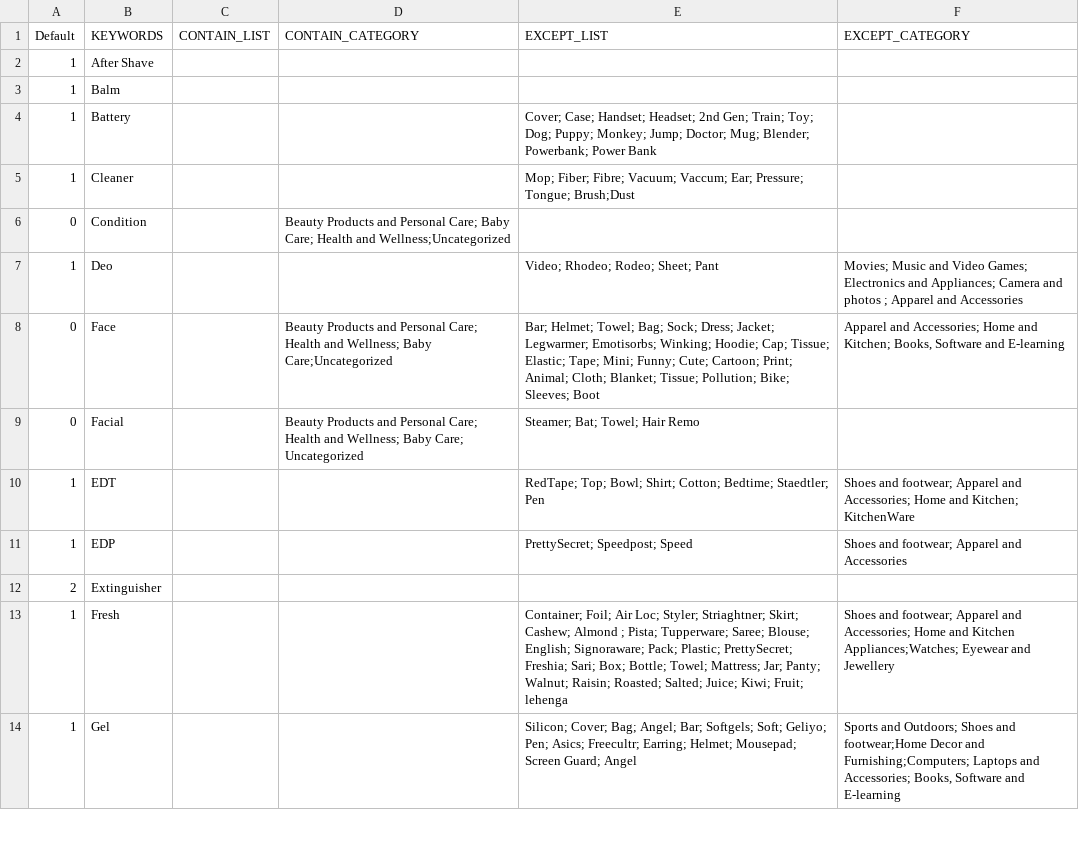
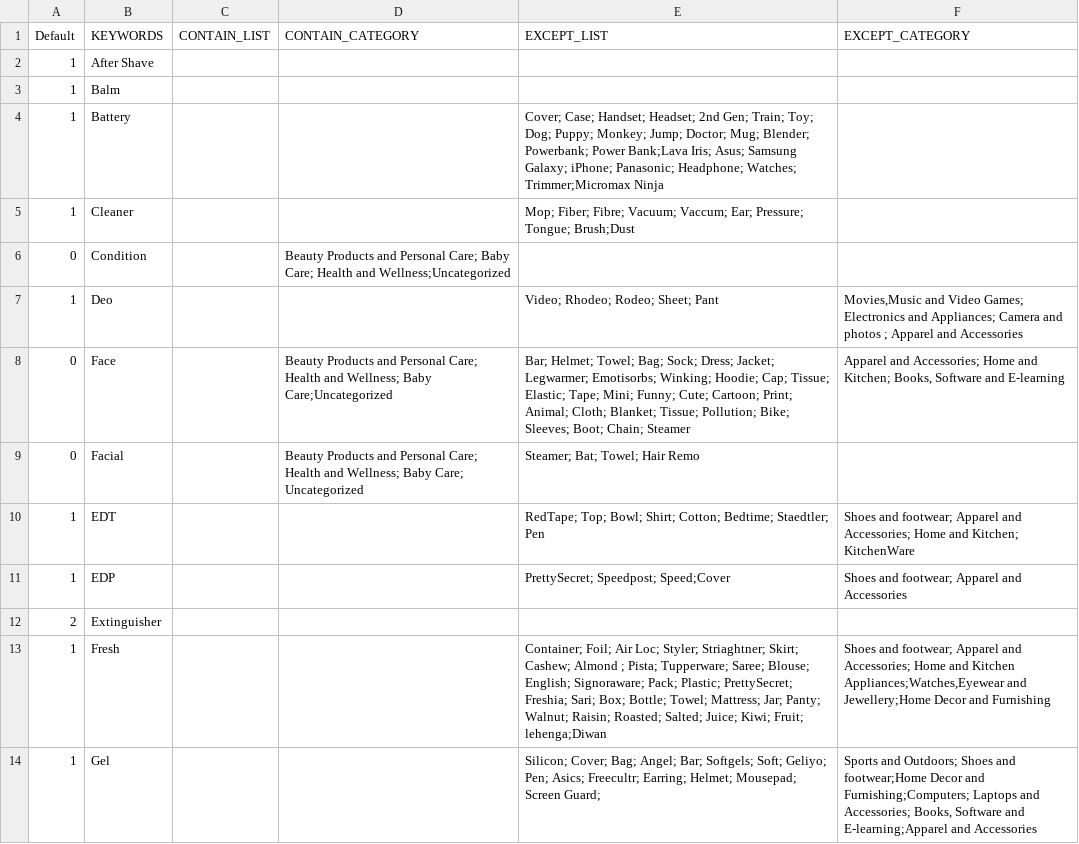
Before and after one commit to mohitt008/dg_score, a CSV file: data/DG_keywords.csv, drawn as a sheet; only a part is shown; the diff covers the shown part only.

Commit message:
updated dg keywords

```diff
--- a/data/DG_keywords.csv
+++ b/data/DG_keywords.csv
@@ -3,12 +3,12 @@ Default,KEYWORDS,CONTAIN_LIST,CONTAIN_CATEGORY,EXCEPT_LIST,EXCEPT_CATEGORY
 1,Balm,,,,
-1,Battery,,,Cover; Case; Handset; Headset; 2nd Gen; Train; Toy; Dog; Puppy; Monkey; Jump; Doctor; Mug; Blender; Powerbank; Power Bank,
+1,Battery,,,Cover; Case; Handset; Headset; 2nd Gen; Train; Toy; Dog; Puppy; Monkey; Jump; Doctor; Mug; Blender; Powerbank; Power Bank;Lava Iris; Asus; Samsung Galaxy; iPhone; Panasonic; Headphone; Watches; Trimmer;Micromax Ninja ,
 1,Cleaner,,,Mop; Fiber; Fibre; Vacuum; Vaccum; Ear; Pressure; Tongue; Brush;Dust,
 0,Condition,,Beauty Products and Personal Care; Baby Care; Health and Wellness;Uncategorized,,
-1,Deo,,,Video; Rhodeo; Rodeo; Sheet; Pant,Movies; Music and Video Games; Electronics and Appliances; Camera and photos ; Apparel and Accessories
-0,Face,,Beauty Products and Personal Care; Health and Wellness; Baby Care;Uncategorized,Bar; Helmet; Towel; Bag; Sock; Dress; Jacket; Legwarmer; Emotisorbs; Winking; Hoodie; Cap; Tissue; Elastic; Tape; Mini; Funny; Cute; Cartoon; Print; Animal; Cloth; Blanket; Tissue; Pollution; Bike; Sleeves; Boot,"Apparel and Accessories; Home and Kitchen; Books, Software and E-learning"
+1,Deo,,,Video; Rhodeo; Rodeo; Sheet; Pant,"Movies,Music and Video Games; Electronics and Appliances; Camera and photos ; Apparel and Accessories"
+0,Face,,Beauty Products and Personal Care; Health and Wellness; Baby Care;Uncategorized,Bar; Helmet; Towel; Bag; Sock; Dress; Jacket; Legwarmer; Emotisorbs; Winking; Hoodie; Cap; Tissue; Elastic; Tape; Mini; Funny; Cute; Cartoon; Print; Animal; Cloth; Blanket; Tissue; Pollution; Bike; Sleeves; Boot; Chain; Steamer,"Apparel and Accessories; Home and Kitchen; Books, Software and E-learning"
 0,Facial,,Beauty Products and Personal Care; Health and Wellness; Baby Care; Uncategorized,Steamer; Bat; Towel; Hair Remo,
 1,EDT,,,RedTape; Top; Bowl; Shirt; Cotton; Bedtime; Staedtler; Pen,Shoes and footwear; Apparel and Accessories; Home and Kitchen; KitchenWare
-1,EDP,,,PrettySecret; Speedpost; Speed,Shoes and footwear; Apparel and Accessories
+1,EDP,,,PrettySecret; Speedpost; Speed;Cover,Shoes and footwear; Apparel and Accessories
 2,Extinguisher,,,,
-1,Fresh,,,Container; Foil; Air Loc; Styler; Striaghtner; Skirt; Cashew; Almond ; Pista; Tupperware; Saree; Blouse; English; Signoraware; Pack; Plastic; PrettySecret; Freshia; Sari; Box; Bottle; Towel; Mattress; Jar; Panty; Walnut; Raisin; Roasted; Salted; Juice; Kiwi; Fruit; lehenga,Shoes and footwear; Apparel and Accessories; Home and Kitchen Appliances;Watches; Eyewear and Jewellery
-1,Gel,,,Silicon; Cover; Bag; Angel; Bar; Softgels; Soft; Geliyo; Pen; Asics; Freecultr; Earring; Helmet; Mousepad; Screen Guard; Angel,"Sports and Outdoors; Shoes and footwear;Home Decor and Furnishing;Computers; Laptops and Accessories; Books, Software and E-learning"
+1,Fresh,,,Container; Foil; Air Loc; Styler; Striaghtner; Skirt; Cashew; Almond ; Pista; Tupperware; Saree; Blouse; English; Signoraware; Pack; Plastic; PrettySecret; Freshia; Sari; Box; Bottle; Towel; Mattress; Jar; Panty; Walnut; Raisin; Roasted; Salted; Juice; Kiwi; Fruit; lehenga;Diwan,"Shoes and footwear; Apparel and Accessories; Home and Kitchen Appliances;Watches,Eyewear and Jewellery;Home Decor and Furnishing"
+1,Gel,,,Silicon; Cover; Bag; Angel; Bar; Softgels; Soft; Geliyo; Pen; Asics; Freecultr; Earring; Helmet; Mousepad; Screen Guard;,"Sports and Outdoors; Shoes and footwear;Home Decor and Furnishing;Computers; Laptops and Accessories; Books, Software and E-learning;Apparel and Accessories"
```
Also changed, not shown: 22 edited cells elsewhere in this file.
